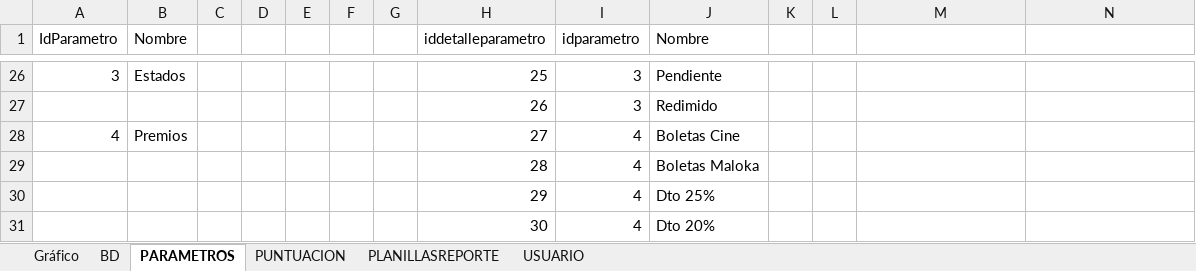
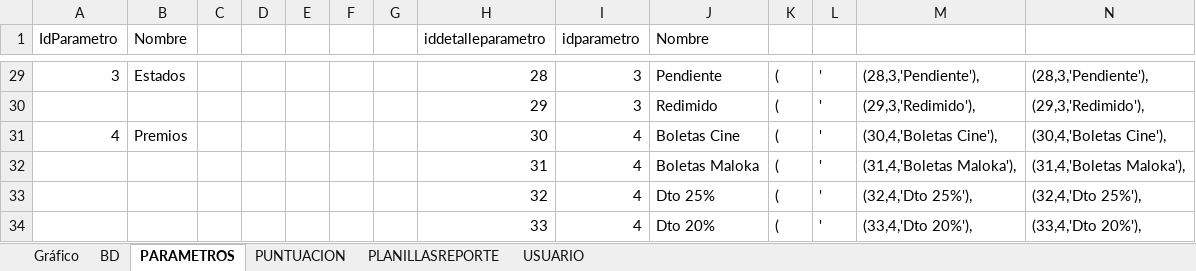
Before and after one commit to nikolay37/Reciclapp, an Excel workbook: BD/DiagramaActividades.xlsx, sheet PARAMETROS, drawn as a sheet; only a part is shown, gaps mark what is left out; values as stored, in another font and other column widths than the file's, no borders; removed rows and columns are numbered as before the commit, all else as after; the diff covers the shown part only; the diff names each change by its address in the sheet, - before the commit and + after, or states it on an @@ line.

```diff
--- a/BD/DiagramaActividades.xlsx (sheet PARAMETROS)
+++ b/BD/DiagramaActividades.xlsx (sheet PARAMETROS)
-H29 (iddetalleparametro): 25
+H29 (iddetalleparametro): 28
-K29: (empty)
+K29: (
-L29: (empty)
+L29: '
-M29: (empty)
+M29: (28,3,'Pendiente'),
-N29: (empty)
+N29: (28,3,'Pendiente'),
-row 27:  |  |  |  |  |  |  | 26 | 3 | Redimido
+row 30:  |  |  |  |  |  |  | 29 | 3 | Redimido | ( | ' | (29,3,'Redimido'), | (29,3,'Redimido'),
-H31 (iddetalleparametro): 27
+H31 (iddetalleparametro): 30
-K31: (empty)
+K31: (
-L31: (empty)
+L31: '
-M31: (empty)
+M31: (30,4,'Boletas Cine'),
-N31: (empty)
+N31: (30,4,'Boletas Cine'),
-row 29:  |  |  |  |  |  |  | 28 | 4 | Boletas Maloka
-row 30:  |  |  |  |  |  |  | 29 | 4 | Dto 25%
-row 31:  |  |  |  |  |  |  | 30 | 4 | Dto 20%
+row 32:  |  |  |  |  |  |  | 31 | 4 | Boletas Maloka | ( | ' | (31,4,'Boletas Maloka'), | (31,4,'Boletas Maloka'),
+row 33:  |  |  |  |  |  |  | 32 | 4 | Dto 25% | ( | ' | (32,4,'Dto 25%'), | (32,4,'Dto 25%'),
+row 34:  |  |  |  |  |  |  | 33 | 4 | Dto 20% | ( | ' | (33,4,'Dto 20%'), | (33,4,'Dto 20%'),
```
Also changed, not shown: 25 added rows, 22 removed rows and 9 edited cells elsewhere in this sheet, sheet USUARIO, sheet PUNTUACION, sheet BD, 6 other files.
